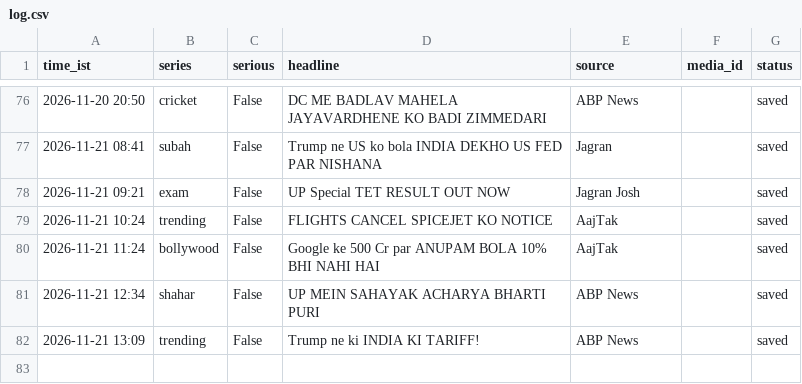
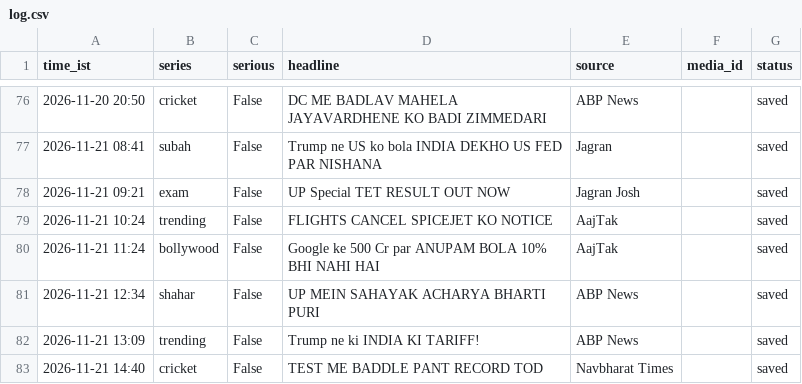
Before and after one commit to rameshprasad8218-lgtm/single-society-bot, a CSV file: data/log.csv, drawn as a sheet; only a part is shown, gaps mark what is left out; the diff names each change by its address in the sheet, - before the commit and + after, or states it on an @@ line.

Commit message:
log 1440_cricket saved

```diff
--- a/data/log.csv
+++ b/data/log.csv
+row 83: 2026-11-21 14:40 | cricket | False | TEST ME BADDLE PANT RECORD TOD | Navbharat Times |  | saved
```
